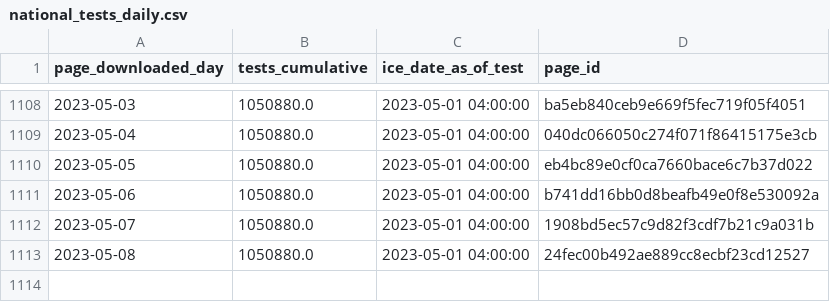
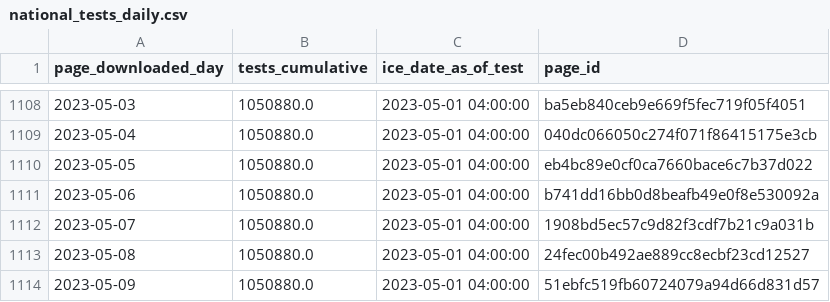
Before and after one commit to vera-institute/ice-detention-covid, a CSV file: data_daily/national_tests_daily.csv, drawn as a sheet; only a part is shown, gaps mark what is left out.

```diff
--- a/data_daily/national_tests_daily.csv
+++ b/data_daily/national_tests_daily.csv
@@ -1113 +1113,2 @@ page_downloaded_day,tests_cumulative,ice_date_as_of_test,page_id
 2023-05-08,1050880.0,2023-05-01 04:00:00,24fec00b492ae889cc8ecbf23cd12527
+2023-05-09,1050880.0,2023-05-01 04:00:00,51ebfc519fb60724079a94d66d831d57
```
Also changed, not shown: data_daily/national_cases_daily.csv, data_daily/national_population_daily.csv, 5 other files.
